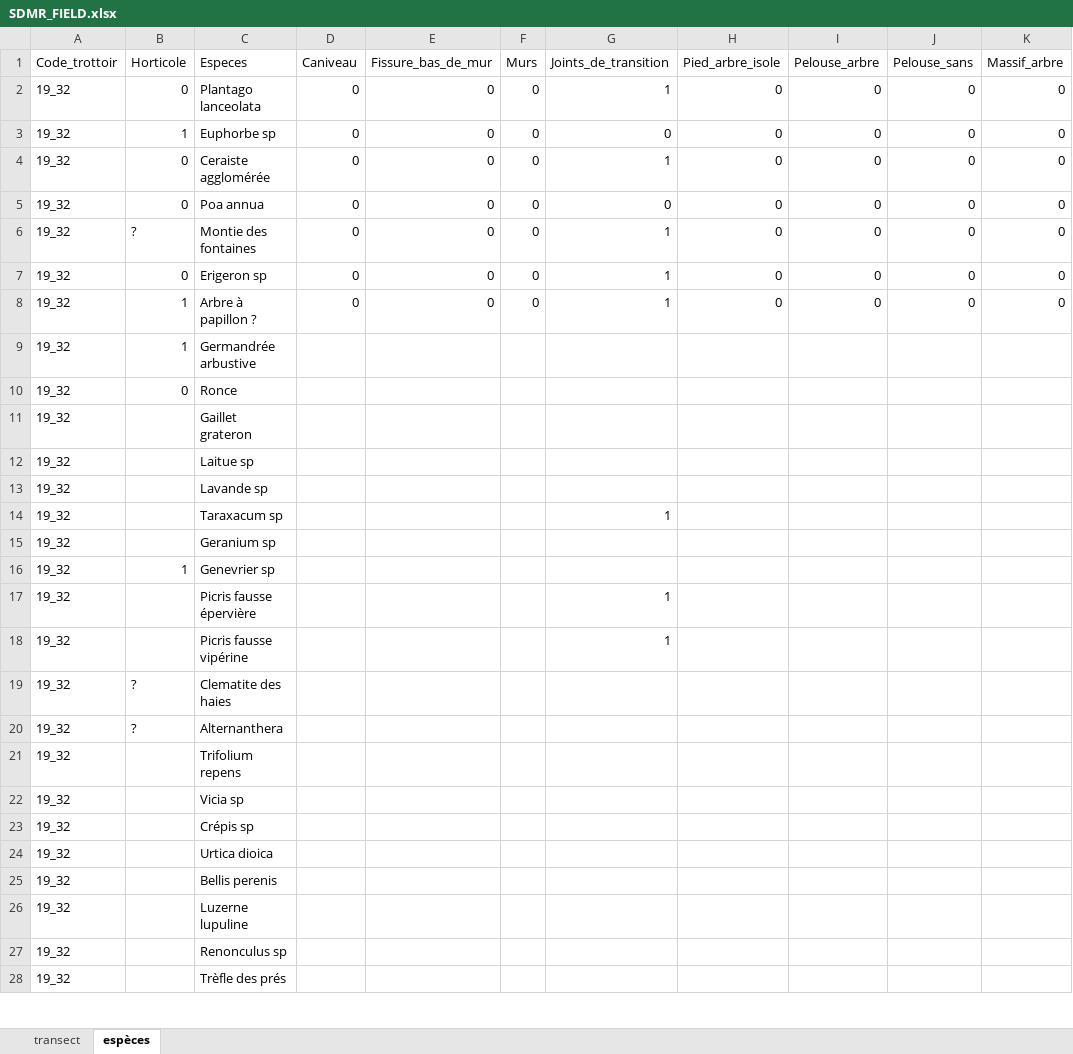
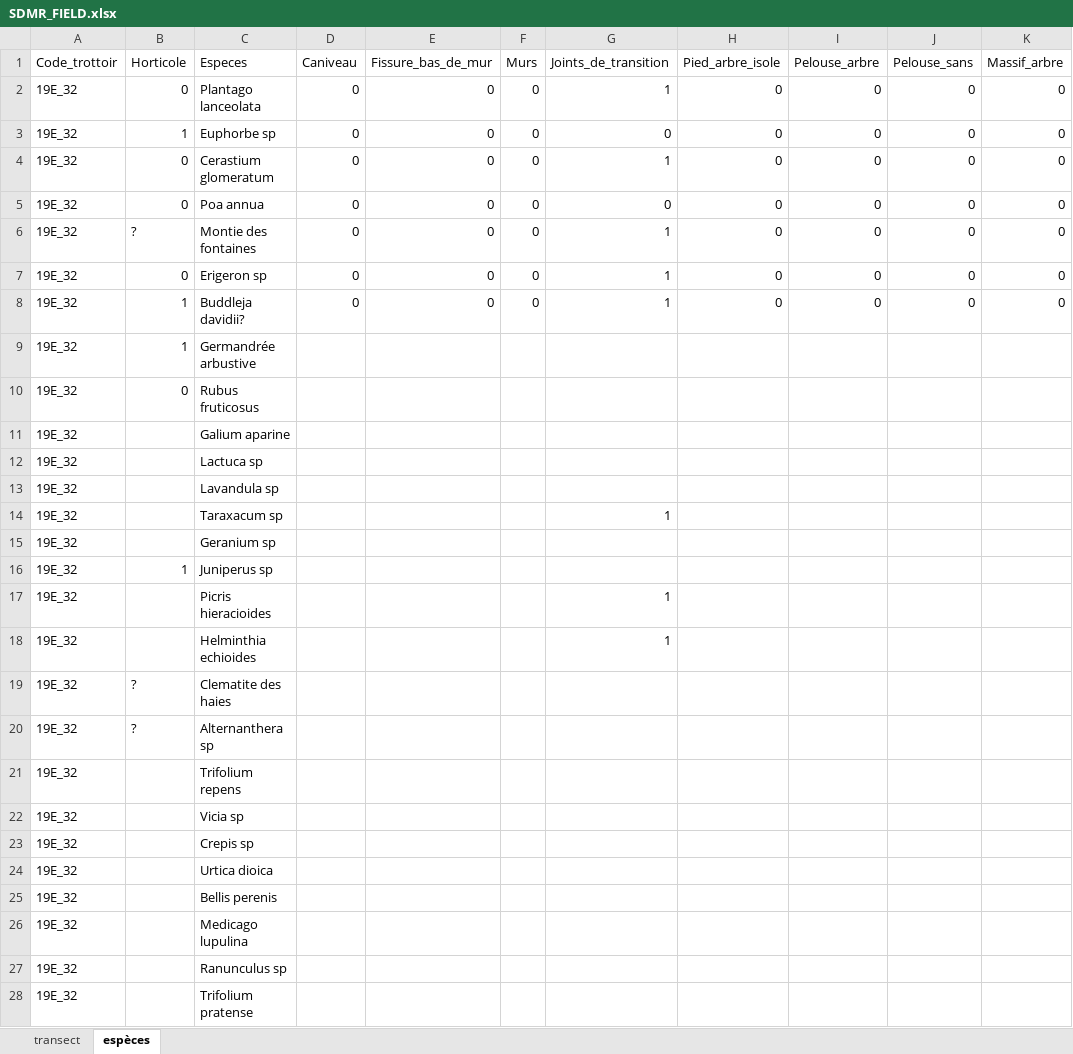
Before and after one commit to katmolinaro/Stage_M1_UWS, an Excel workbook: Raw/SDMR_FIELD.xlsx, sheet espèces, drawn as a sheet; only a part is shown; values as stored, in another font and other column widths than the file's, no borders; the diff covers the shown part only; the diff names each change by its address in the sheet, - before the commit and + after, or states it on an @@ line.

```diff
--- a/Raw/SDMR_FIELD.xlsx (sheet espèces)
+++ b/Raw/SDMR_FIELD.xlsx (sheet espèces)
-A2:A28 (Code_trottoir): 19_32
+A2:A28 (Code_trottoir): 19E_32
-C4 (Especes): Ceraiste agglomérée
+C4 (Especes): Cerastium glomeratum
-C8 (Especes): Arbre à papillon ?
+C8 (Especes): Buddleja davidii?
-C10 (Especes): Ronce
+C10 (Especes): Rubus fruticosus
-C11 (Especes): Gaillet grateron
+C11 (Especes): Galium aparine
-C12 (Especes): Laitue sp
+C12 (Especes): Lactuca sp
-C13 (Especes): Lavande sp
+C13 (Especes): Lavandula sp
-C16 (Especes): Genevrier sp
+C16 (Especes): Juniperus sp
-C17 (Especes): Picris fausse épervière
+C17 (Especes): Picris hieracioides
-C18 (Especes): Picris fausse vipérine
+C18 (Especes): Helminthia echioides
-C20 (Especes): Alternanthera
+C20 (Especes): Alternanthera sp
-C23 (Especes): Crépis sp
+C23 (Especes): Crepis sp
-C26 (Especes): Luzerne lupuline
+C26 (Especes): Medicago lupulina
-C27 (Especes): Renonculus sp
+C27 (Especes): Ranunculus sp
-C28 (Especes): Trèfle des prés
+C28 (Especes): Trifolium pratense
```
Also changed, not shown: other rows of this sheet, sheet transect, 3 other files.
